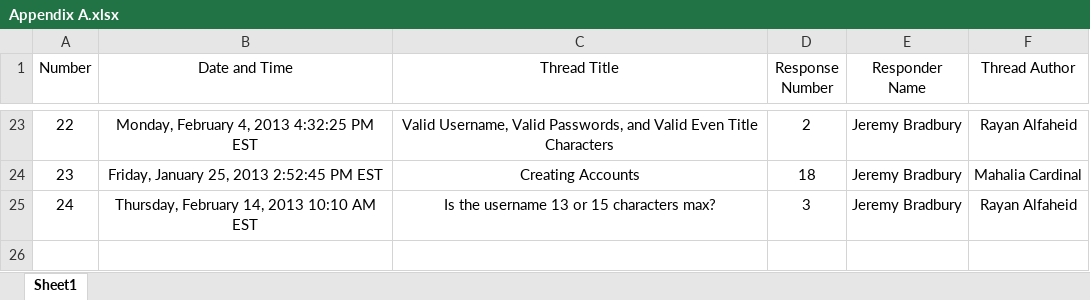
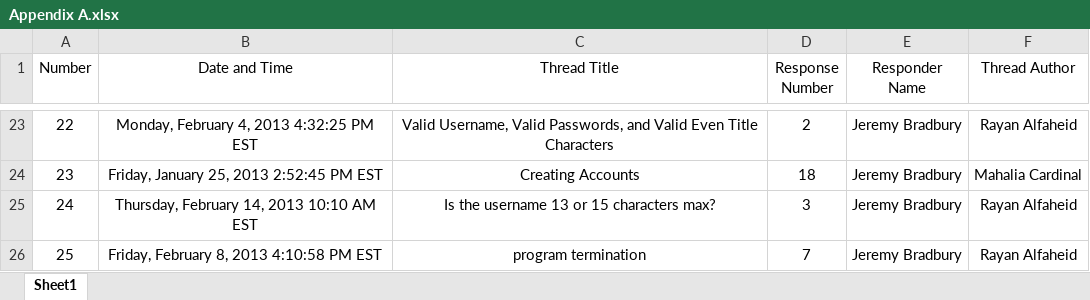
Before and after one commit to gnu-user/qa-project, an Excel workbook: doc/Appendix A.xlsx, sheet Sheet1, drawn as a sheet; only a part is shown, gaps mark what is left out; values as stored, in another font and other column widths than the file's, no borders; the diff names each change by its address in the sheet, - before the commit and + after, or states it on an @@ line.

Commit message:
Added the quit requirement and the item in the appendix file

```diff
--- a/doc/Appendix A.xlsx (sheet Sheet1)
+++ b/doc/Appendix A.xlsx (sheet Sheet1)
+row 26: 25 | Friday, February 8, 2013 4:10:58 PM EST | program termination | 7 | Jeremy Bradbury | Rayan Alfaheid
```
Also changed, not shown: 2 other files.
